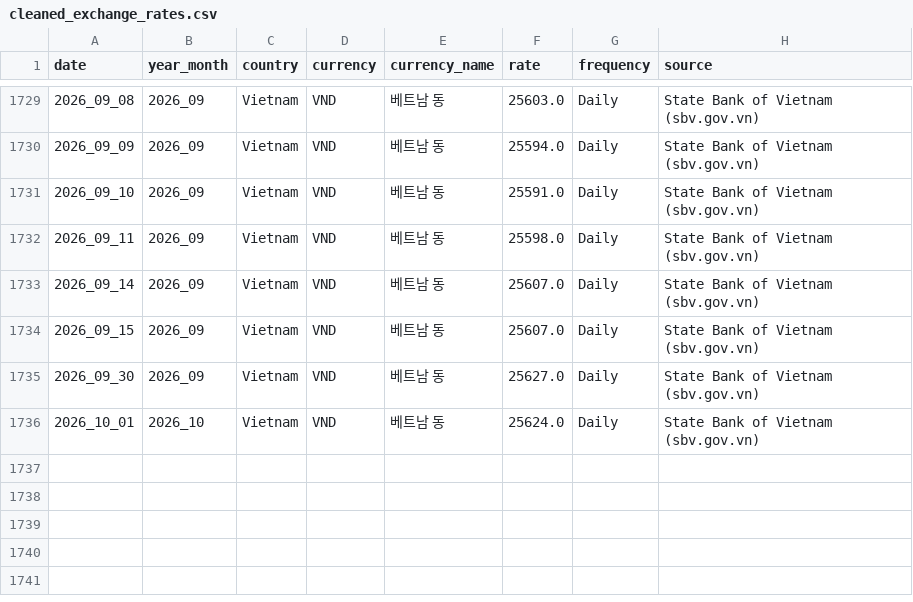
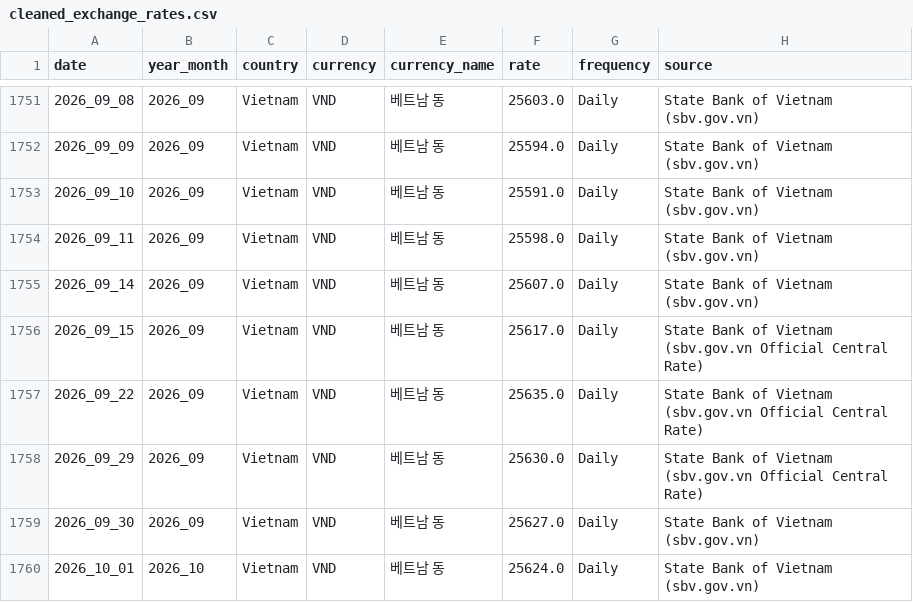
Before and after one commit to munani82/central_bank_exchange_rates, a CSV file: secondary_data/cleaned_exchange_rates.csv, drawn as a sheet; only a part is shown, gaps mark what is left out; the diff covers the shown part only.

Commit message:
feat: Enrich verified official central bank rates from CBE portal and SBV gazettes

```diff
--- a/secondary_data/cleaned_exchange_rates.csv
+++ b/secondary_data/cleaned_exchange_rates.csv
@@ -1733,3 +1755,5 @@
 2026_09_14,2026_09,Vietnam,VND,베트남 동,25607.0,Daily,State Bank of Vietnam (sbv.gov.vn)
-2026_09_15,2026_09,Vietnam,VND,베트남 동,25607.0,Daily,State Bank of Vietnam (sbv.gov.vn)
+2026_09_15,2026_09,Vietnam,VND,베트남 동,25617.0,Daily,State Bank of Vietnam (sbv.gov.vn Official Central Rate)
+2026_09_22,2026_09,Vietnam,VND,베트남 동,25635.0,Daily,State Bank of Vietnam (sbv.gov.vn Official Central Rate)
+2026_09_29,2026_09,Vietnam,VND,베트남 동,25630.0,Daily,State Bank of Vietnam (sbv.gov.vn Official Central Rate)
 2026_09_30,2026_09,Vietnam,VND,베트남 동,25627.0,Daily,State Bank of Vietnam (sbv.gov.vn)
```
Also changed, not shown: 22 added rows elsewhere in this file, 21 other files.
